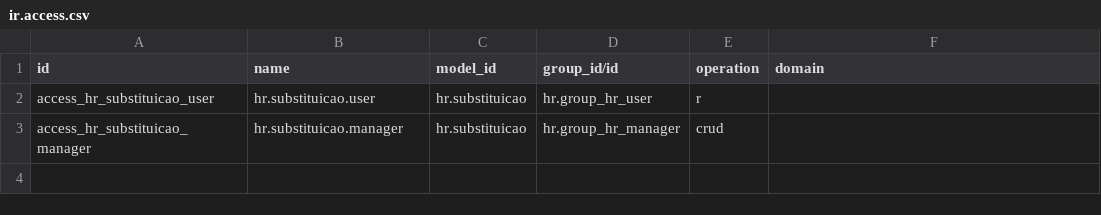
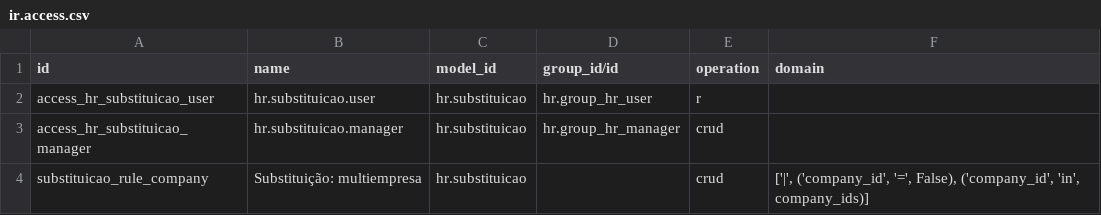
Before and after one commit to ROBSOLUTION-TEC/kmee-odoo-addons, a CSV file: l10n_br_hr_substituicao/security/ir.access.csv, drawn as a sheet; the diff names each change by its address in the sheet, - before the commit and + after, or states it on an @@ line.

Commit message:
[FIX] l10n_br_hr_*: add multi-company isolation rules in ir.access.csv

```diff
--- a/l10n_br_hr_substituicao/security/ir.access.csv
+++ b/l10n_br_hr_substituicao/security/ir.access.csv
+row 4: substituicao_rule_company | Substituição: multiempresa | hr.substituicao |  | crud | ['|', ('company_id', '=', False), ('company_id', 'in', company_ids)]
```
Also changed, not shown: l10n_br_hr_arquivos_governo/security/ir.access.csv, l10n_br_hr_attendance/security/ir.access.csv, 1 other file.
